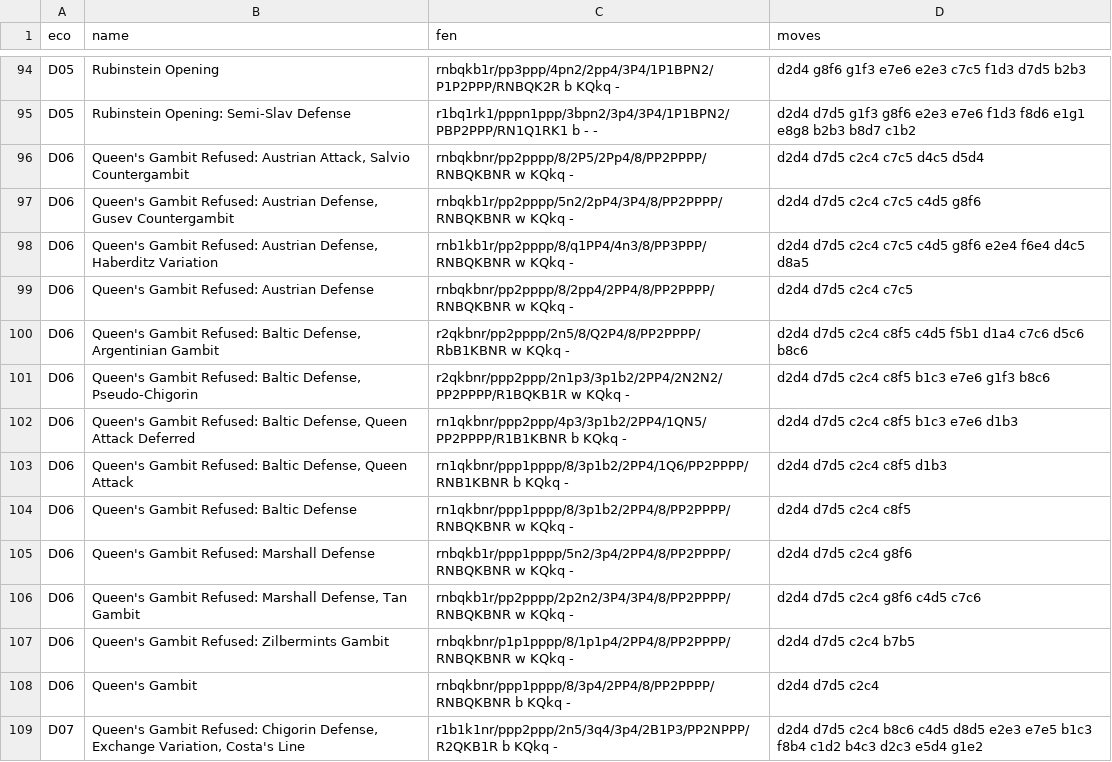
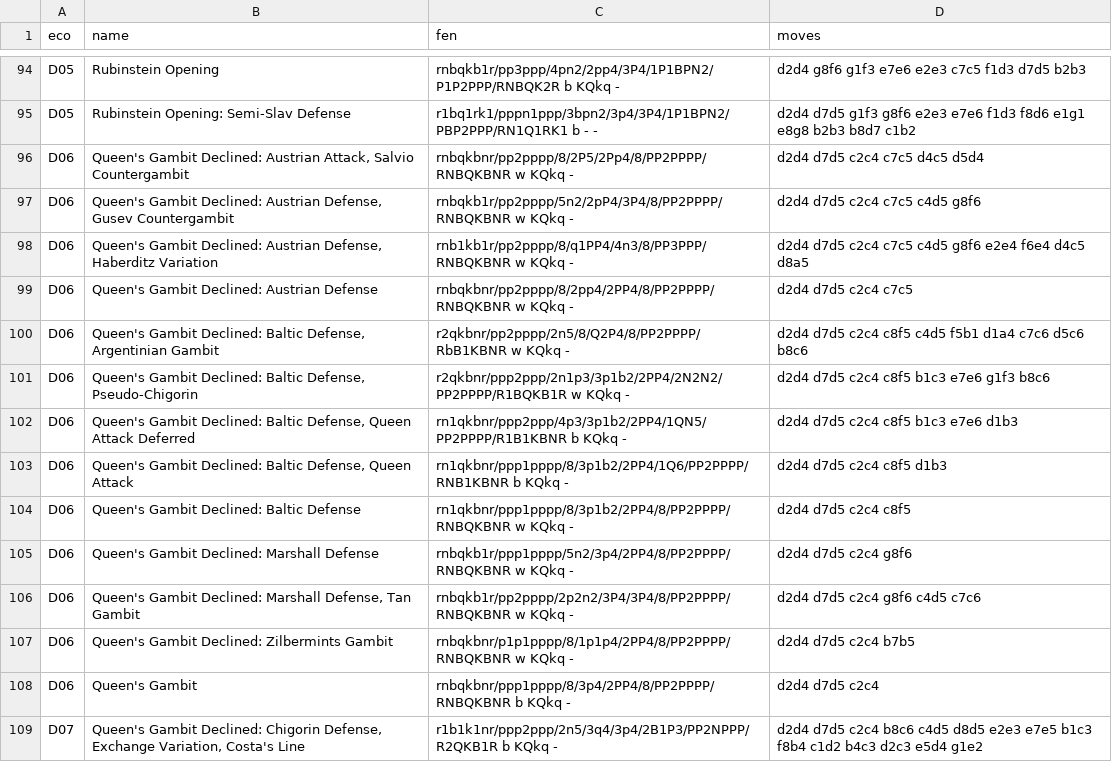
Before and after one commit to lichess-org/chess-openings, a TSV file: d.tsv, drawn as a sheet; only a part is shown, gaps mark what is left out; the diff covers the shown part only.

Commit message:
Fix various inconsistencies in names

```diff
--- a/d.tsv
+++ b/d.tsv
@@ -95,15 +95,15 @@ D05	Rubinstein Opening	rnbqkb1r/pp3ppp/4pn2/2pp4/3P4/1P1BPN2/P1P2PPP/RNBQK2R b K
 D05	Rubinstein Opening: Semi-Slav Defense	r1bq1rk1/pppn1ppp/3bpn2/3p4/3P4/1P1BPN2/PBP2PPP/RN1Q1RK1 b - -	d2d4 d7d5 g1f3 g8f6 e2e3 e7e6 f1d3 f8d6 e1g1 e8g8 b2b3 b8d7 c1b2
-D06	Queen's Gambit Refused: Austrian Attack, Salvio Countergambit	rnbqkbnr/pp2pppp/8/2P5/2Pp4/8/PP2PPPP/RNBQKBNR w KQkq -	d2d4 d7d5 c2c4 c7c5 d4c5 d5d4
-D06	Queen's Gambit Refused: Austrian Defense, Gusev Countergambit	rnbqkb1r/pp2pppp/5n2/2pP4/3P4/8/PP2PPPP/RNBQKBNR w KQkq -	d2d4 d7d5 c2c4 c7c5 c4d5 g8f6
-D06	Queen's Gambit Refused: Austrian Defense, Haberditz Variation	rnb1kb1r/pp2pppp/8/q1PP4/4n3/8/PP3PPP/RNBQKBNR w KQkq -	d2d4 d7d5 c2c4 c7c5 c4d5 g8f6 e2e4 f6e4 d4c5 d8a5
-D06	Queen's Gambit Refused: Austrian Defense	rnbqkbnr/pp2pppp/8/2pp4/2PP4/8/PP2PPPP/RNBQKBNR w KQkq -	d2d4 d7d5 c2c4 c7c5
-D06	Queen's Gambit Refused: Baltic Defense, Argentinian Gambit	r2qkbnr/pp2pppp/2n5/8/Q2P4/8/PP2PPPP/RbB1KBNR w KQkq -	d2d4 d7d5 c2c4 c8f5 c4d5 f5b1 d1a4 c7c6 d5c6 b8c6
-D06	Queen's Gambit Refused: Baltic Defense, Pseudo-Chigorin	r2qkbnr/ppp2ppp/2n1p3/3p1b2/2PP4/2N2N2/PP2PPPP/R1BQKB1R w KQkq -	d2d4 d7d5 c2c4 c8f5 b1c3 e7e6 g1f3 b8c6
-D06	Queen's Gambit Refused: Baltic Defense, Queen Attack Deferred	rn1qkbnr/ppp2ppp/4p3/3p1b2/2PP4/1QN5/PP2PPPP/R1B1KBNR b KQkq -	d2d4 d7d5 c2c4 c8f5 b1c3 e7e6 d1b3
-D06	Queen's Gambit Refused: Baltic Defense, Queen Attack	rn1qkbnr/ppp1pppp/8/3p1b2/2PP4/1Q6/PP2PPPP/RNB1KBNR b KQkq -	d2d4 d7d5 c2c4 c8f5 d1b3
-D06	Queen's Gambit Refused: Baltic Defense	rn1qkbnr/ppp1pppp/8/3p1b2/2PP4/8/PP2PPPP/RNBQKBNR w KQkq -	d2d4 d7d5 c2c4 c8f5
-D06	Queen's Gambit Refused: Marshall Defense	rnbqkb1r/ppp1pppp/5n2/3p4/2PP4/8/PP2PPPP/RNBQKBNR w KQkq -	d2d4 d7d5 c2c4 g8f6
-D06	Queen's Gambit Refused: Marshall Defense, Tan Gambit	rnbqkb1r/pp2pppp/2p2n2/3P4/3P4/8/PP2PPPP/RNBQKBNR w KQkq -	d2d4 d7d5 c2c4 g8f6 c4d5 c7c6
-D06	Queen's Gambit Refused: Zilbermints Gambit	rnbqkbnr/p1p1pppp/8/1p1p4/2PP4/8/PP2PPPP/RNBQKBNR w KQkq -	d2d4 d7d5 c2c4 b7b5
+D06	Queen's Gambit Declined: Austrian Attack, Salvio Countergambit	rnbqkbnr/pp2pppp/8/2P5/2Pp4/8/PP2PPPP/RNBQKBNR w KQkq -	d2d4 d7d5 c2c4 c7c5 d4c5 d5d4
+D06	Queen's Gambit Declined: Austrian Defense, Gusev Countergambit	rnbqkb1r/pp2pppp/5n2/2pP4/3P4/8/PP2PPPP/RNBQKBNR w KQkq -	d2d4 d7d5 c2c4 c7c5 c4d5 g8f6
+D06	Queen's Gambit Declined: Austrian Defense, Haberditz Variation	rnb1kb1r/pp2pppp/8/q1PP4/4n3/8/PP3PPP/RNBQKBNR w KQkq -	d2d4 d7d5 c2c4 c7c5 c4d5 g8f6 e2e4 f6e4 d4c5 d8a5
+D06	Queen's Gambit Declined: Austrian Defense	rnbqkbnr/pp2pppp/8/2pp4/2PP4/8/PP2PPPP/RNBQKBNR w KQkq -	d2d4 d7d5 c2c4 c7c5
+D06	Queen's Gambit Declined: Baltic Defense, Argentinian Gambit	r2qkbnr/pp2pppp/2n5/8/Q2P4/8/PP2PPPP/RbB1KBNR w KQkq -	d2d4 d7d5 c2c4 c8f5 c4d5 f5b1 d1a4 c7c6 d5c6 b8c6
+D06	Queen's Gambit Declined: Baltic Defense, Pseudo-Chigorin	r2qkbnr/ppp2ppp/2n1p3/3p1b2/2PP4/2N2N2/PP2PPPP/R1BQKB1R w KQkq -	d2d4 d7d5 c2c4 c8f5 b1c3 e7e6 g1f3 b8c6
+D06	Queen's Gambit Declined: Baltic Defense, Queen Attack Deferred	rn1qkbnr/ppp2ppp/4p3/3p1b2/2PP4/1QN5/PP2PPPP/R1B1KBNR b KQkq -	d2d4 d7d5 c2c4 c8f5 b1c3 e7e6 d1b3
+D06	Queen's Gambit Declined: Baltic Defense, Queen Attack	rn1qkbnr/ppp1pppp/8/3p1b2/2PP4/1Q6/PP2PPPP/RNB1KBNR b KQkq -	d2d4 d7d5 c2c4 c8f5 d1b3
+D06	Queen's Gambit Declined: Baltic Defense	rn1qkbnr/ppp1pppp/8/3p1b2/2PP4/8/PP2PPPP/RNBQKBNR w KQkq -	d2d4 d7d5 c2c4 c8f5
+D06	Queen's Gambit Declined: Marshall Defense	rnbqkb1r/ppp1pppp/5n2/3p4/2PP4/8/PP2PPPP/RNBQKBNR w KQkq -	d2d4 d7d5 c2c4 g8f6
+D06	Queen's Gambit Declined: Marshall Defense, Tan Gambit	rnbqkb1r/pp2pppp/2p2n2/3P4/3P4/8/PP2PPPP/RNBQKBNR w KQkq -	d2d4 d7d5 c2c4 g8f6 c4d5 c7c6
+D06	Queen's Gambit Declined: Zilbermints Gambit	rnbqkbnr/p1p1pppp/8/1p1p4/2PP4/8/PP2PPPP/RNBQKBNR w KQkq -	d2d4 d7d5 c2c4 b7b5
 D06	Queen's Gambit	rnbqkbnr/ppp1pppp/8/3p4/2PP4/8/PP2PPPP/RNBQKBNR b KQkq -	d2d4 d7d5 c2c4
-D07	Queen's Gambit Refused: Chigorin Defense, Exchange Variation, Costa's Line	r1b1k1nr/ppp2ppp/2n5/3q4/3p4/2B1P3/PP2NPPP/R2QKB1R b KQkq -	d2d4 d7d5 c2c4 b8c6 c4d5 d8d5 e2e3 e7e5 b1c3 f8b4 c1d2 b4c3 d2c3 e5d4 g1e2
+D07	Queen's Gambit Declined: Chigorin Defense, Exchange Variation, Costa's Line	r1b1k1nr/ppp2ppp/2n5/3q4/3p4/2B1P3/PP2NPPP/R2QKB1R b KQkq -	d2d4 d7d5 c2c4 b8c6 c4d5 d8d5 e2e3 e7e5 b1c3 f8b4 c1d2 b4c3 d2c3 e5d4 g1e2
```
Also changed, not shown: 21 edited cells elsewhere in this file, a.tsv, c.tsv.
